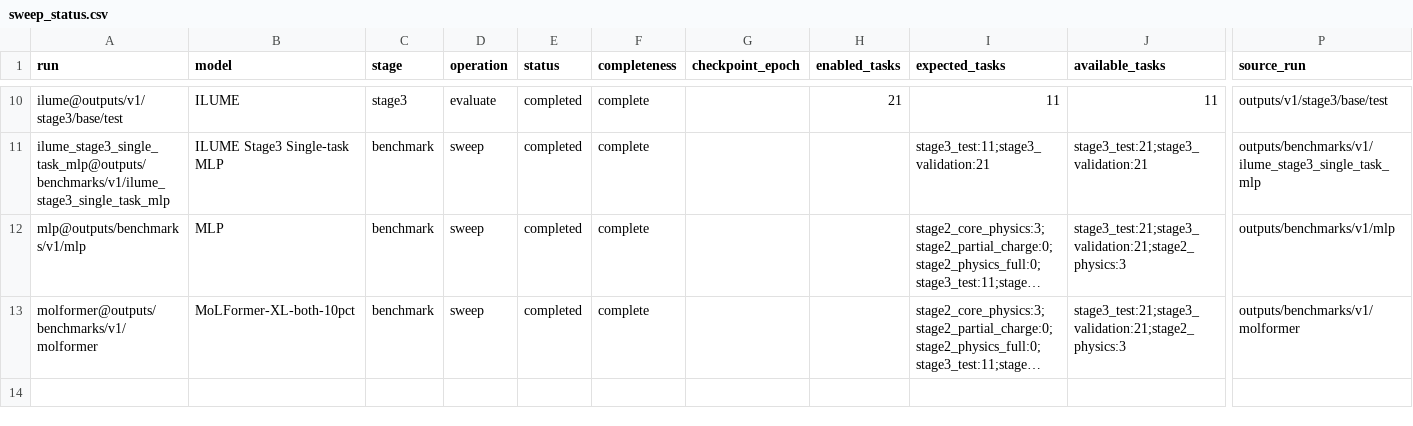
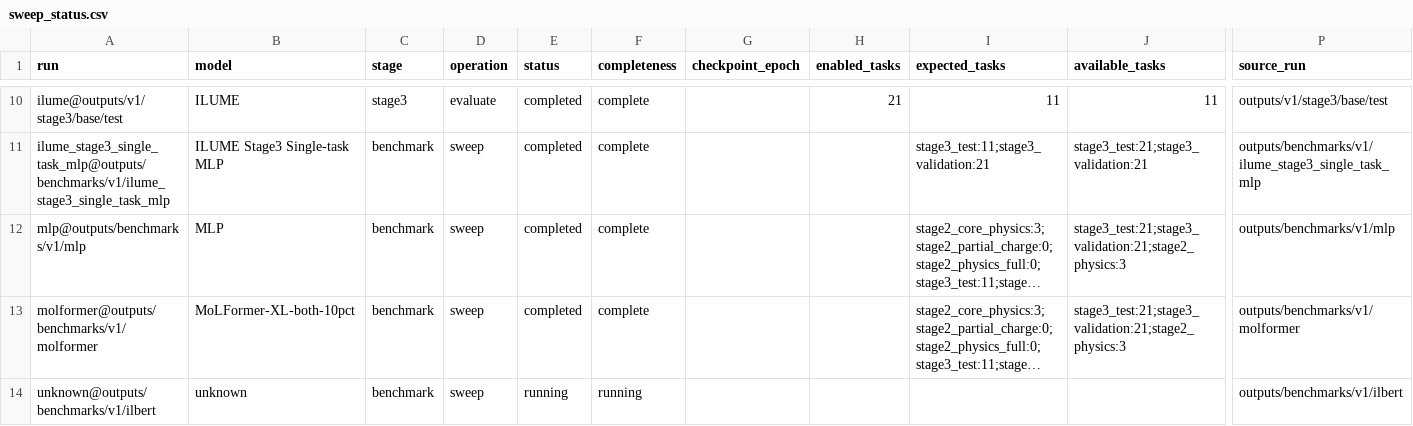
Before and after one commit to SuperPSun/ILUME, a CSV file: summary/sweep_status.csv, drawn as a sheet; only a part is shown, gaps mark what is left out; long unchanged cells end in …; rows hold the shown columns only; the diff names each change by its address in the sheet, - before the commit and + after, or states it on an @@ line.

Commit message:
feat(stage3): Introduce RDKit representation support and refine training process
- Added support for RDKit representation in training plans and checkpoints.
- Implemented new checkpoint kinds for RDKit models.
- Enhanced the training process to validate RDKit artifacts and ensure compatibility.
- Updated tests to cover RDKit-specific configurations and behaviors.
- Refactored code to separate representation handling and improve clarity.
- Adjusted summary files to reflect new RDKit benchmarks and statuses.

```diff
--- a/summary/sweep_status.csv
+++ b/summary/sweep_status.csv
+row 14: unknown@outputs/benchmarks/v1/ilbert | unknown | benchmark | sweep | running | running |  |  |  |  | outputs/benchmarks/v1/ilbert
```
Also changed, not shown: 32 other files.
